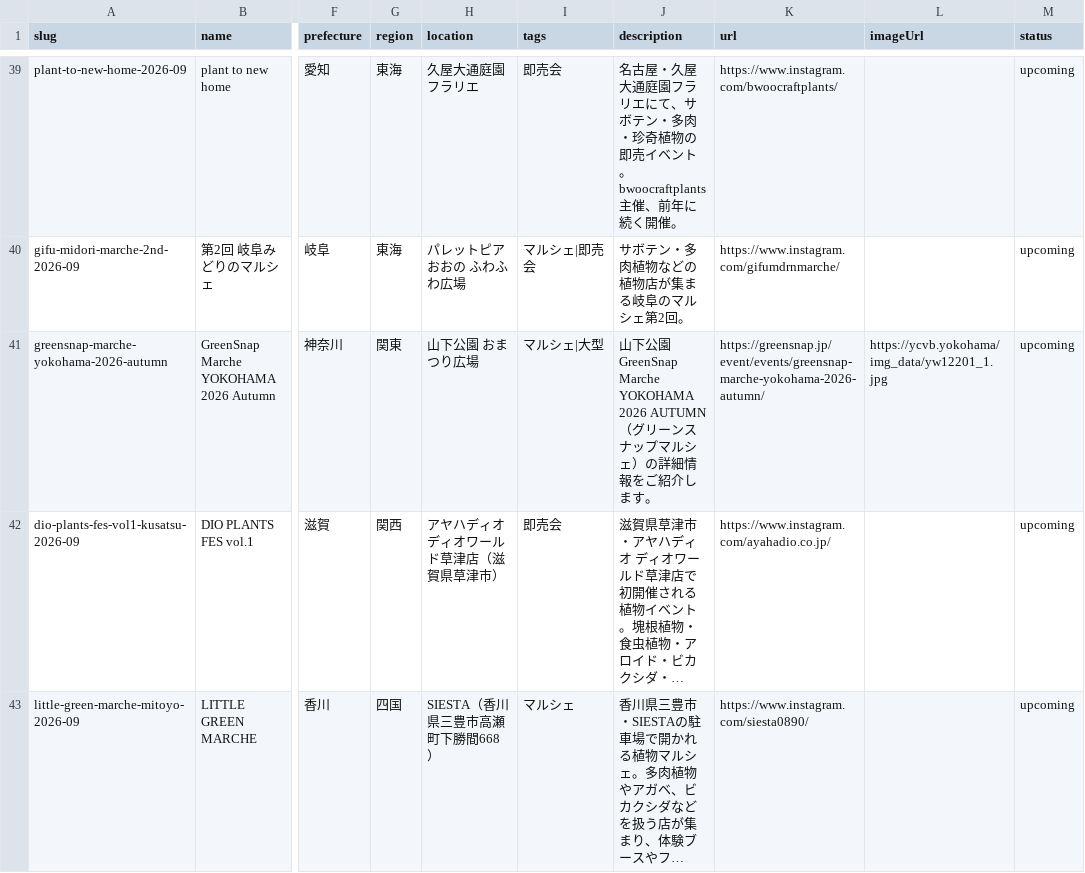
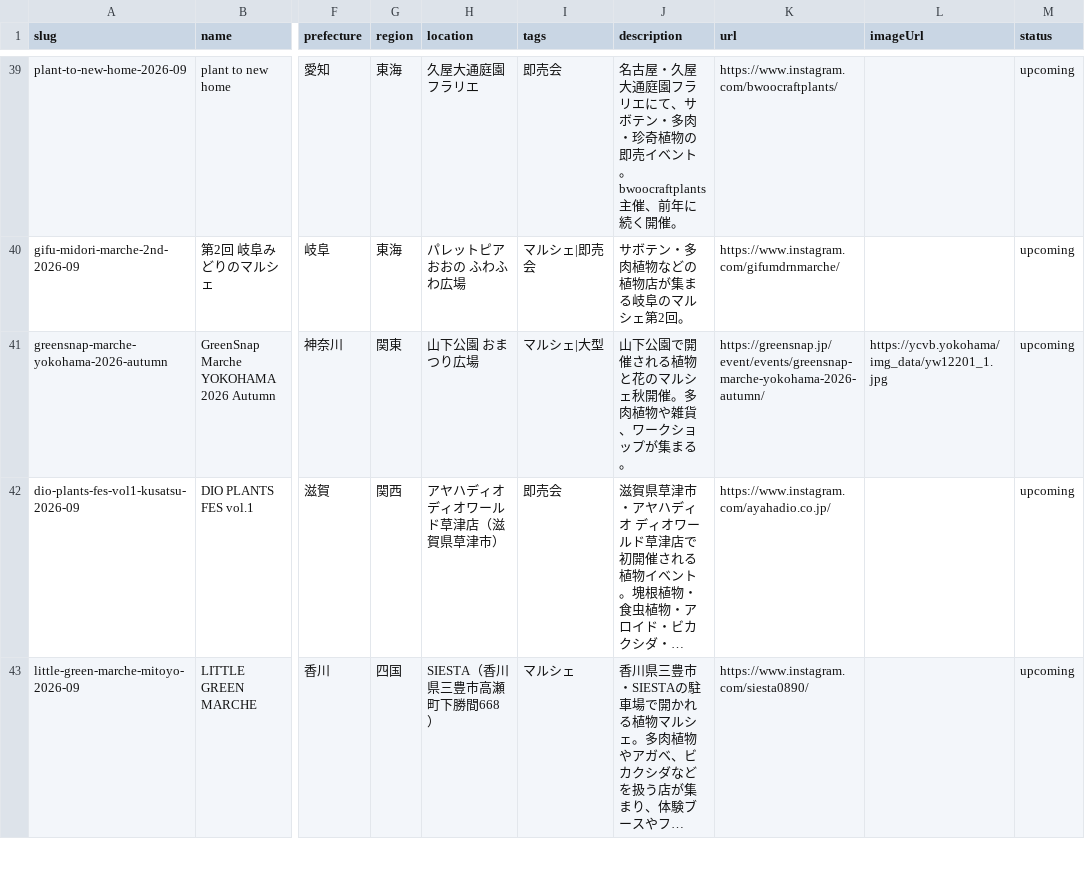
Before and after one commit to mezack0520/agave-navi, a CSV file: events.csv, drawn as a sheet; only a part is shown, gaps mark what is left out; long unchanged cells end in …; the diff covers the shown part only; the diff names each change by its address in the sheet, - before the commit and + after, or states it on an @@ line.

```diff
--- a/events.csv
+++ b/events.csv
-J41 (description): 山下公園 GreenSnap Marche YOKOHAMA 2026 AUTUMN（グリーンスナップマルシェ）の詳細情報をご紹介します。
+J41 (description): 山下公園で開催される植物と花のマルシェ秋開催。多肉植物や雑貨、ワークショップが集まる。
```
Also changed, not shown: 1 edited cell elsewhere in this file, 40 other files.
